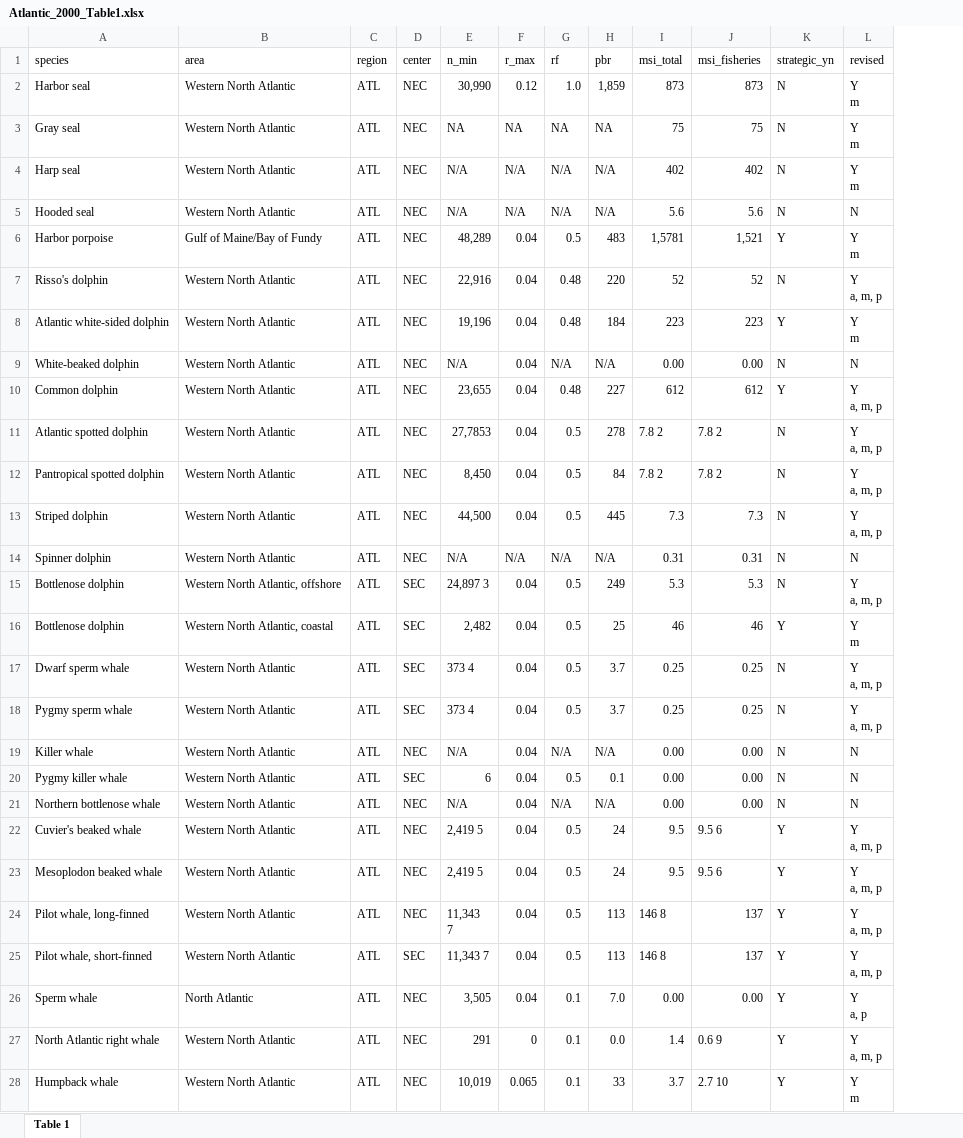
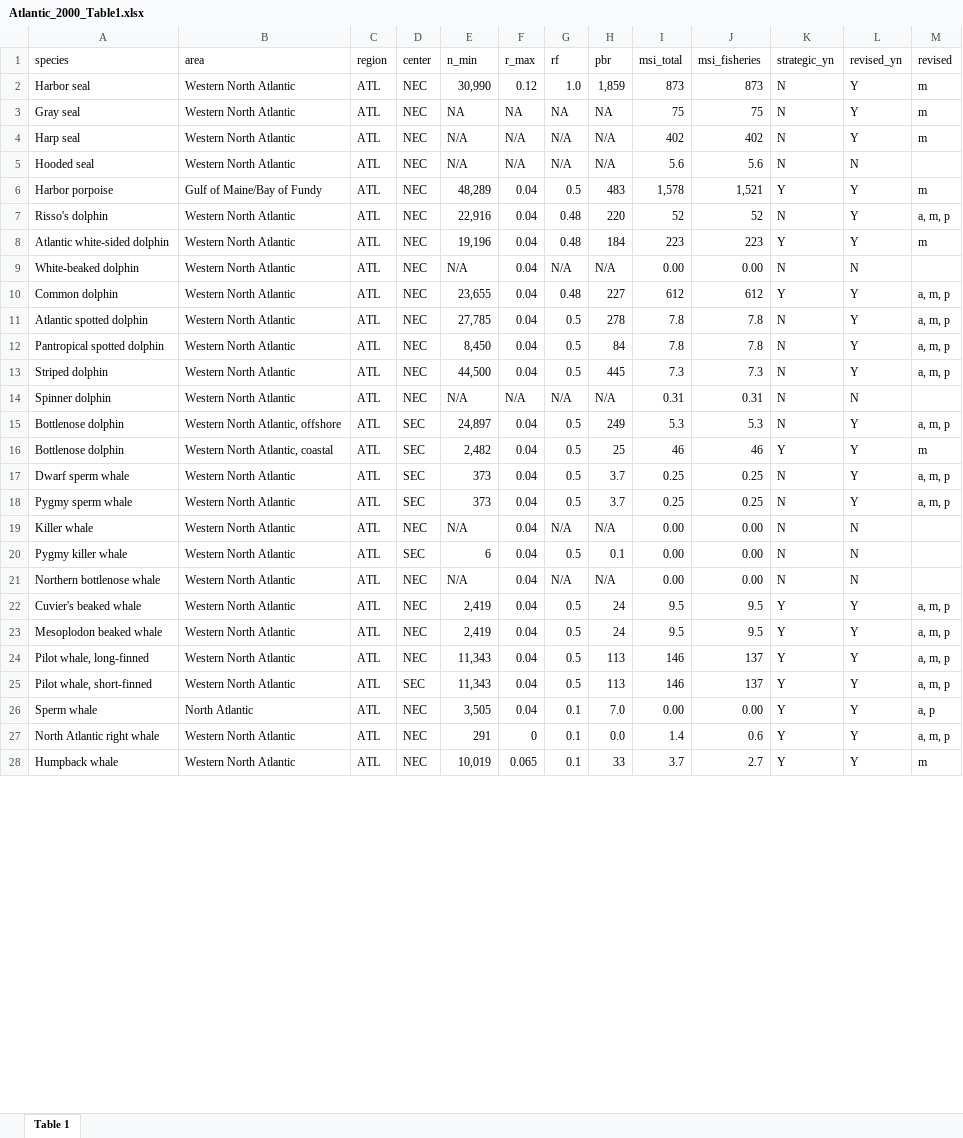
Before and after one commit to cfree14/us_sar_synthesis, an Excel workbook: data/sars/atlantic/tables/Atlantic_2000_Table1.xlsx, sheet Table 1, drawn as a sheet; only a part is shown; values as stored, in another font and other column widths than the file's, no cell formats; addresses are those after the commit; ↵ is a line break in a cell; the diff covers the shown part only; the diff names each change by its address in the sheet, - before the commit and + after, or states it on an @@ line.

```diff
--- a/data/sars/atlantic/tables/Atlantic_2000_Table1.xlsx (sheet Table 1)
+++ b/data/sars/atlantic/tables/Atlantic_2000_Table1.xlsx (sheet Table 1)
+column L (revised_yn), rows 2-28: Y | Y | Y | N | Y | Y | Y | N | Y | Y | Y | Y | N | Y | Y | Y | Y | N | N | N | Y | Y | Y | Y | Y | Y | Y
-M2:M4 (revised): Y ↵ m
+M2:M4 (revised): m
-M5 (revised): N
+M5 (revised): (empty)
-I6 (msi_total): 1,5781
+I6 (msi_total): 1,578
-M6 (revised): Y ↵ m
+M6 (revised): m
-M7 (revised): Y ↵ a, m, p
+M7 (revised): a, m, p
-M8 (revised): Y ↵ m
+M8 (revised): m
-M9 (revised): N
+M9 (revised): (empty)
-M10:M13 (revised): Y ↵ a, m, p
+M10:M13 (revised): a, m, p
-E11 (n_min): 27,7853
+E11 (n_min): 27,785
-I11:I12 (msi_total): 7.8 2
+I11:I12 (msi_total): 7.8
-J11:J12 (msi_fisheries): 7.8 2
+J11:J12 (msi_fisheries): 7.8
-M14 (revised): N
+M14 (revised): (empty)
-E15 (n_min): 24,897 3
+E15 (n_min): 24,897
-M15 (revised): Y ↵ a, m, p
+M15 (revised): a, m, p
-M16 (revised): Y ↵ m
+M16 (revised): m
-E17:E18 (n_min): 373 4
+E17:E18 (n_min): 373
-M17:M18 (revised): Y ↵ a, m, p
+M17:M18 (revised): a, m, p
-M19:M21 (revised): N
+M19:M21 (revised): (empty)
-E22:E23 (n_min): 2,419 5
+E22:E23 (n_min): 2,419
-J22:J23 (msi_fisheries): 9.5 6
+J22:J23 (msi_fisheries): 9.5
-M22:M25 (revised): Y ↵ a, m, p
+M22:M25 (revised): a, m, p
-E24 (n_min): 11,343 ↵ 7
+E24 (n_min): 11,343
-I24:I25 (msi_total): 146 8
+I24:I25 (msi_total): 146
-E25 (n_min): 11,343 7
+E25 (n_min): 11,343
-M26 (revised): Y ↵ a, p
+M26 (revised): a, p
-J27 (msi_fisheries): 0.6 9
+J27 (msi_fisheries): 0.6
-M27 (revised): Y ↵ a, m, p
+M27 (revised): a, m, p
-J28 (msi_fisheries): 2.7 10
+J28 (msi_fisheries): 2.7
-M28 (revised): Y ↵ m
+M28 (revised): m
```
Also changed, not shown: 8 edited cells elsewhere in this sheet, cell formats, data/sars/alaska/tables/Alaska_2023_Appendix2.xlsx, data/sars/atlantic/tables/Atlantic_1999_Table1.xlsx, 60 other files.
